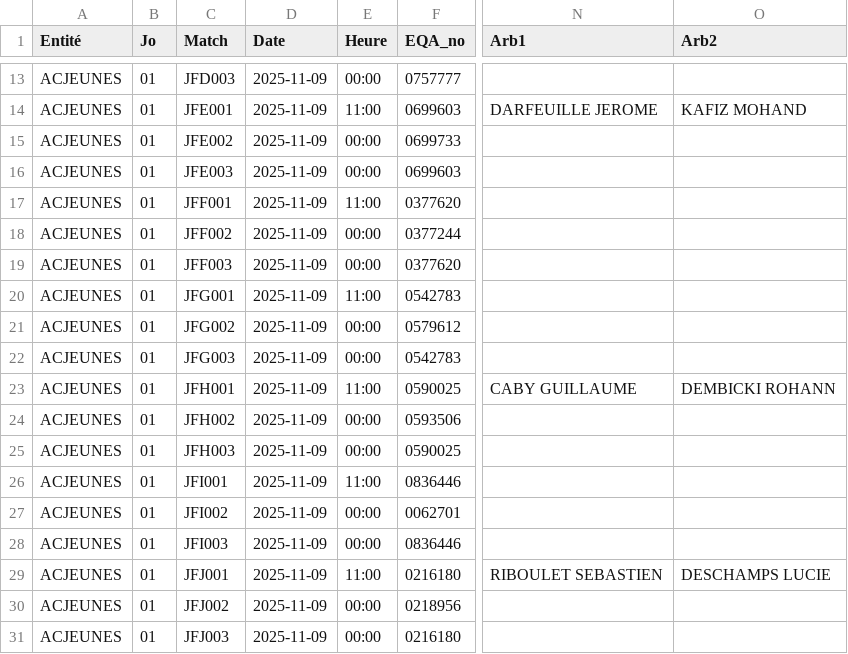
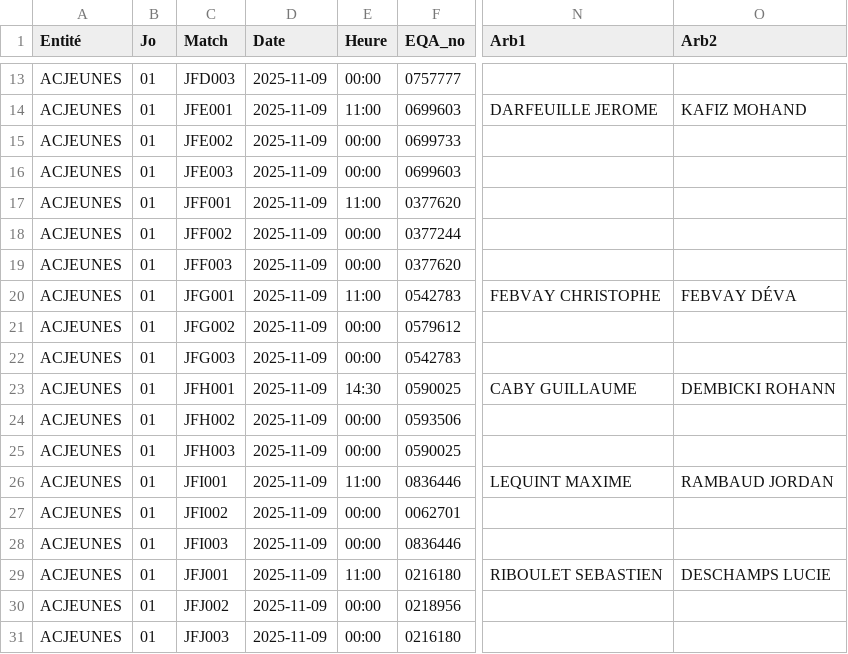
Before and after one commit to gillesdandrea/vb-stats, a CSV file: data/FFVB-2026-CDF-M21F.CSV, drawn as a sheet; only a part is shown, gaps mark what is left out; the diff covers the shown part only; the diff names each change by its address in the sheet, - before the commit and + after, or states it on an @@ line.

```diff
--- a/data/FFVB-2026-CDF-M21F.CSV
+++ b/data/FFVB-2026-CDF-M21F.CSV
-N20 (Arb1): (empty)
+N20 (Arb1): FEBVAY CHRISTOPHE
-O20 (Arb2): (empty)
+O20 (Arb2): FEBVAY DÉVA
-E23 (Heure): 11:00
+E23 (Heure): 14:30
-N26 (Arb1): (empty)
+N26 (Arb1): LEQUINT MAXIME
-O26 (Arb2): (empty)
+O26 (Arb2): RAMBAUD JORDAN
```
Also changed, not shown: 52 edited cells elsewhere in this file, 4 other files.
